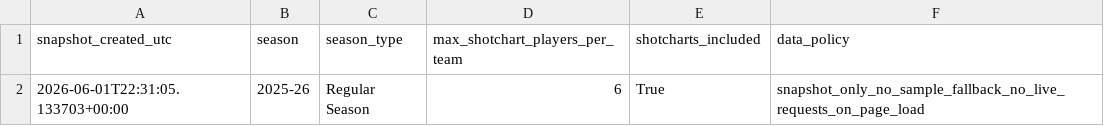
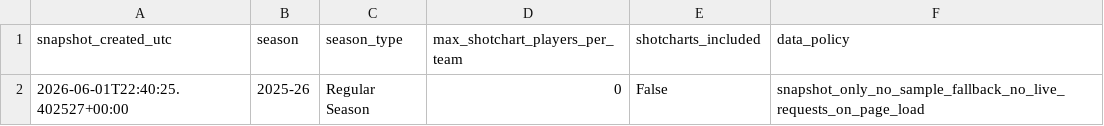
Before and after one commit to IlyasHassan/Finals-Preview-Platform, a CSV file: finals-preview-dashboard/data/raw/latest_build_attempt/snapshot_candidate/snapshot_metadata.csv, drawn as a sheet.

```diff
--- a/finals-preview-dashboard/data/raw/latest_build_attempt/snapshot_candidate/snapshot_metadata.csv
+++ b/finals-preview-dashboard/data/raw/latest_build_attempt/snapshot_candidate/snapshot_metadata.csv
@@ -1,2 +1,2 @@
 snapshot_created_utc,season,season_type,max_shotchart_players_per_team,shotcharts_included,data_policy
-2026-06-01T22:31:05.133703+00:00,2025-26,Regular Season,6,True,snapshot_only_no_sample_fallback_no_live_requests_on_page_load
+2026-06-01T22:40:25.402527+00:00,2025-26,Regular Season,0,False,snapshot_only_no_sample_fallback_no_live_requests_on_page_load
```
Also changed, not shown: 11 other files.
